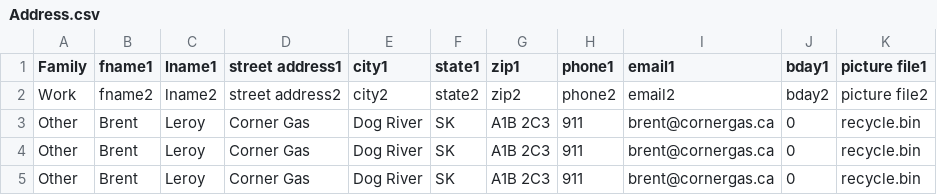
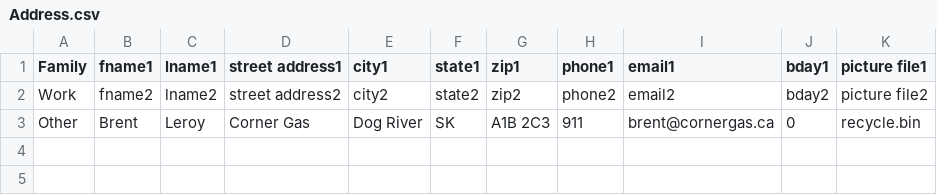
Before and after one commit to jgibbons94/CSC161-AddrBook, a CSV file: AddrTest/Address.csv, drawn as a sheet.

Commit message:
Made operator overloads follow a standard pattern Cleaned up Address.csv Removed Address pre/post condition comment Removed CategorizedContact pre/post condition comment clarified is << field operator overlaod pre/post condition comment. added comments to clarify how the overloaded insertion and extraction operators still meet project requirements

```diff
--- a/AddrTest/Address.csv
+++ b/AddrTest/Address.csv
@@ -3,3 +3 @@ Work,fname2,lname2,street address2,city2,state2,zip2,phone2,email2,bday2,picture
 Other,Brent,Leroy,Corner Gas,Dog River,SK,A1B 2C3,911,brent@cornergas.ca,0,recycle.bin,
-Other,Brent,Leroy,Corner Gas,Dog River,SK,A1B 2C3,911,brent@cornergas.ca,0,recycle.bin,
-Other,Brent,Leroy,Corner Gas,Dog River,SK,A1B 2C3,911,brent@cornergas.ca,0,recycle.bin,
```
Also changed, not shown: 10 other files.
